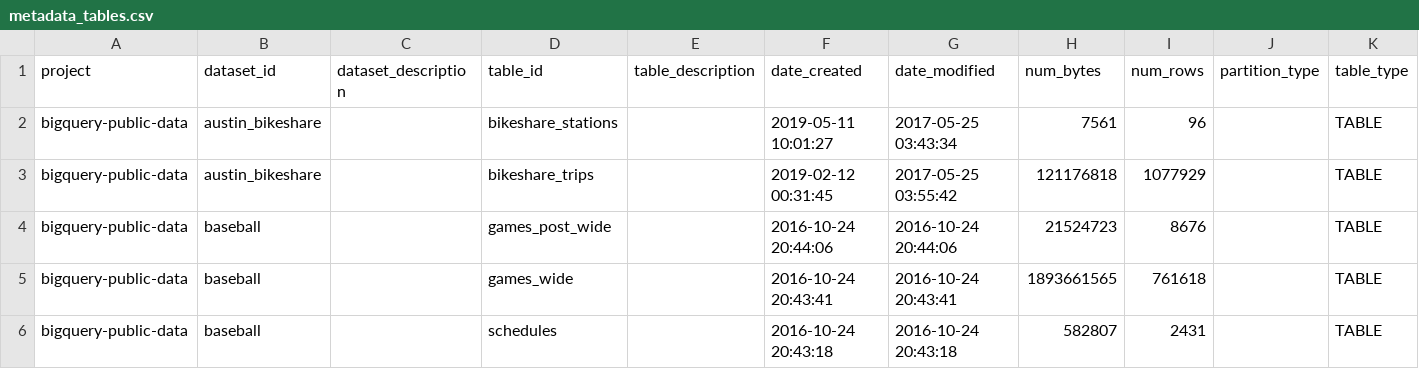
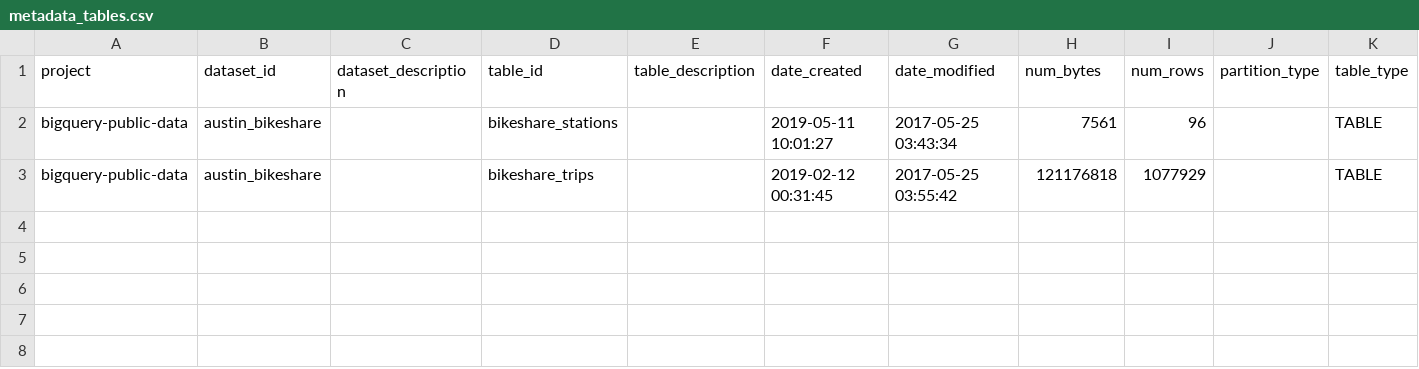
Before and after one commit to himanshushrotri/gcp-metadata, a CSV file: metadata_tables.csv, drawn as a sheet.

```diff
--- a/metadata_tables.csv
+++ b/metadata_tables.csv
@@ -3,4 +3 @@ bigquery-public-data,austin_bikeshare,,bikeshare_stations,,2019-05-11 10:01:27,2
 bigquery-public-data,austin_bikeshare,,bikeshare_trips,,2019-02-12 00:31:45,2017-05-25 03:55:42,121176818,1077929,,TABLE
-bigquery-public-data,baseball,,games_post_wide,,2016-10-24 20:44:06,2016-10-24 20:44:06,21524723,8676,,TABLE
-bigquery-public-data,baseball,,games_wide,,2016-10-24 20:43:41,2016-10-24 20:43:41,1893661565,761618,,TABLE
-bigquery-public-data,baseball,,schedules,,2016-10-24 20:43:18,2016-10-24 20:43:18,582807,2431,,TABLE
```
Also changed, not shown: 1 other file.
